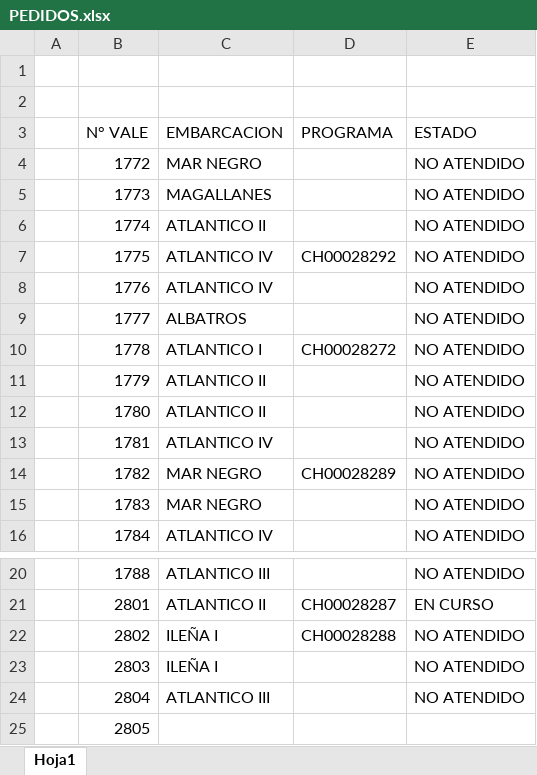
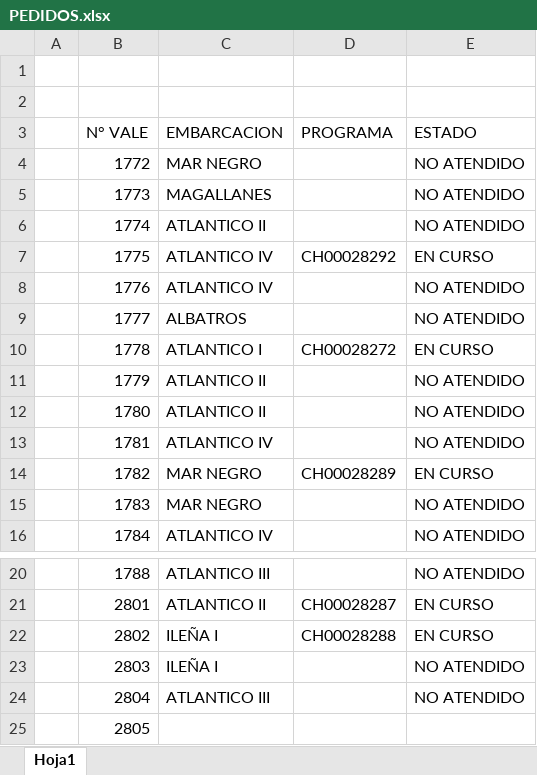
Before and after one commit to Kvnex/PEDIDO-MATERIALES, an Excel workbook: PEDIDOS.xlsx, sheet Hoja1, drawn as a sheet; only a part is shown, gaps mark what is left out; values as stored, in another font and other column widths than the file's, no borders; the diff names each change by its address in the sheet, - before the commit and + after, or states it on an @@ line.

Commit message:
Add files via upload

```diff
--- a/PEDIDOS.xlsx (sheet Hoja1)
+++ b/PEDIDOS.xlsx (sheet Hoja1)
-E7 (ESTADO): NO ATENDIDO
+E7 (ESTADO): EN CURSO
-E10 (ESTADO): NO ATENDIDO
+E10 (ESTADO): EN CURSO
-E14 (ESTADO): NO ATENDIDO
+E14 (ESTADO): EN CURSO
-E22 (ESTADO): NO ATENDIDO
+E22 (ESTADO): EN CURSO
```
